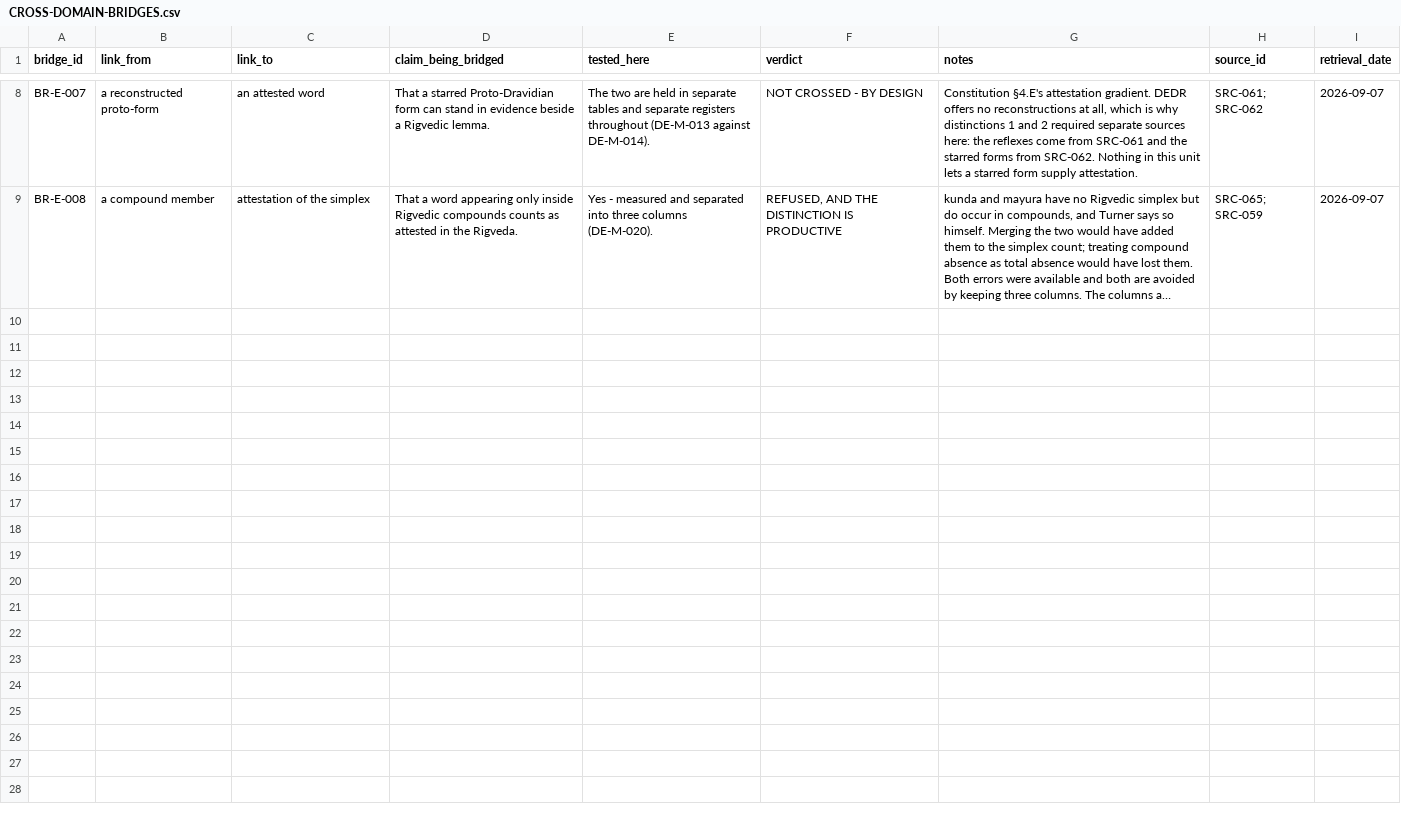
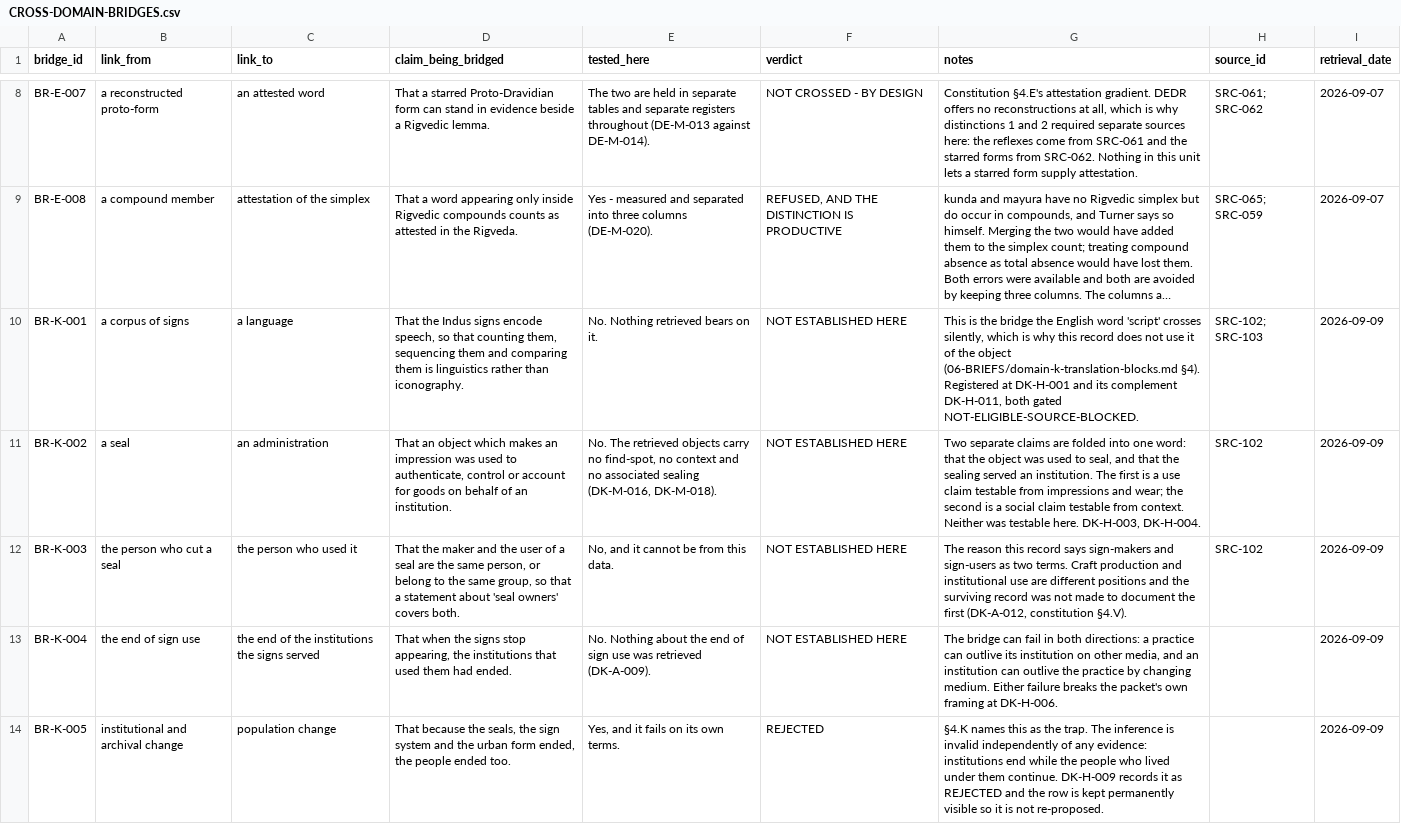
Before and after one commit to melakeela/research, a CSV file: 03-REGISTERS/CROSS-DOMAIN-BRIDGES.csv, drawn as a sheet; only a part is shown, gaps mark what is left out; long unchanged cells end in …; the diff covers the shown part only; the diff names each change by its address in the sheet, - before the commit and + after, or states it on an @@ line.

```diff
--- a/03-REGISTERS/CROSS-DOMAIN-BRIDGES.csv
+++ b/03-REGISTERS/CROSS-DOMAIN-BRIDGES.csv
+row 10: BR-K-001 | a corpus of signs | a language | That the Indus signs encode speech, so that counting them, sequencing them and comparing them is linguistics rather than iconography. | No. Nothing retrieved bears on it. | NOT ESTABLISHED HERE | This is the bridge the English word 'script' crosses silently, which is why this record does not use it of the object (06-BRIEFS/domain-k-translation-blocks.md §4). Registered at DK-H-001 and its complement DK-H-011, both gated NOT-ELIGIBLE-SOURCE-BLOCKED. | SRC-102; SRC-103 | 2026-09-09
+row 11: BR-K-002 | a seal | an administration | That an object which makes an impression was used to authenticate, control or account for goods on behalf of an institution. | No. The retrieved objects carry no find-spot, no context and no associated sealing (DK-M-016, DK-M-018). | NOT ESTABLISHED HERE | Two separate claims are folded into one word: that the object was used to seal, and that the sealing served an institution. The first is a use claim testable from impressions and wear; the second is a social claim testable from context. Neither was testable here. DK-H-003, DK-H-004. | SRC-102 | 2026-09-09
+row 12: BR-K-003 | the person who cut a seal | the person who used it | That the maker and the user of a seal are the same person, or belong to the same group, so that a statement about 'seal owners' covers both. | No, and it cannot be from this data. | NOT ESTABLISHED HERE | The reason this record says sign-makers and sign-users as two terms. Craft production and institutional use are different positions and the surviving record was not made to document the first (DK-A-012, constitution §4.V). | SRC-102 | 2026-09-09
+row 13: BR-K-004 | the end of sign use | the end of the institutions the signs served | That when the signs stop appearing, the institutions that used them had ended. | No. Nothing about the end of sign use was retrieved (DK-A-009). | NOT ESTABLISHED HERE | The bridge can fail in both directions: a practice can outlive its institution on other media, and an institution can outlive the practice by changing medium. Either failure breaks the packet's own framing at DK-H-006. |  | 2026-09-09
+row 14: BR-K-005 | institutional and archival change | population change | That because the seals, the sign system and the urban form ended, the people ended too. | Yes, and it fails on its own terms. | REJECTED | §4.K names this as the trap. The inference is invalid independently of any evidence: institutions end while the people who lived under them continue. DK-H-009 records it as REJECTED and the row is kept permanently visible so it is not re-proposed. |  | 2026-09-09
```
Also changed, not shown: 5 added rows elsewhere in this file, 04-AUDITS/ARCHIVE-AND-POWER-AUDIT.csv, 2 other files.
